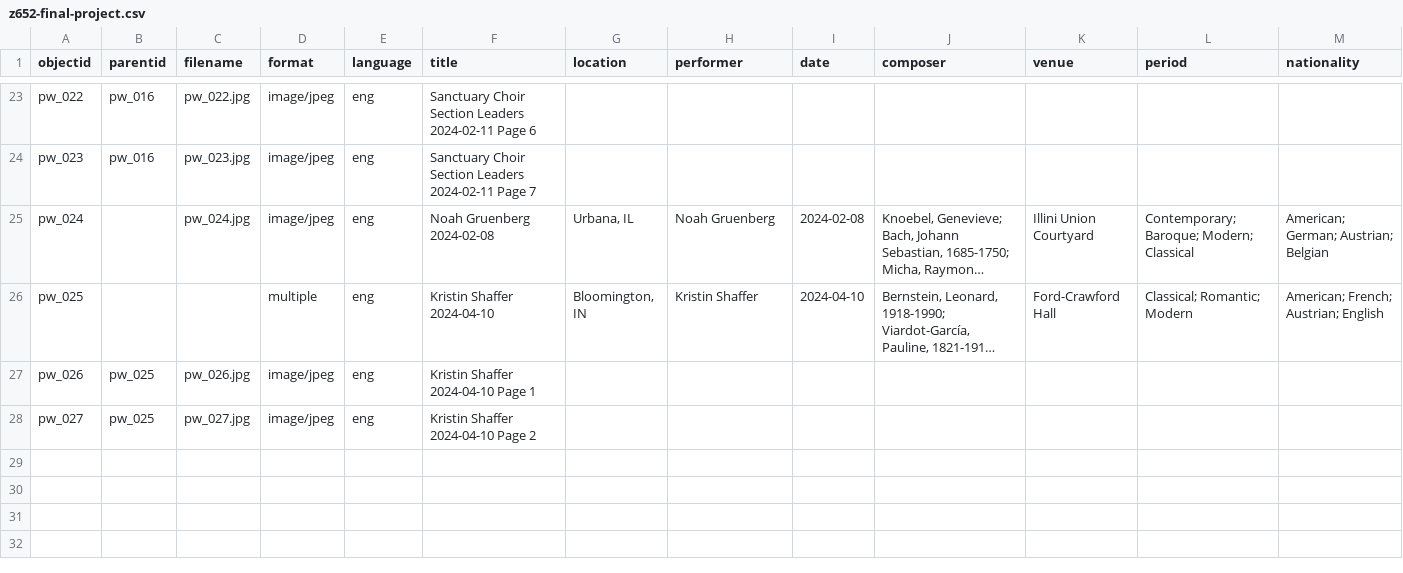
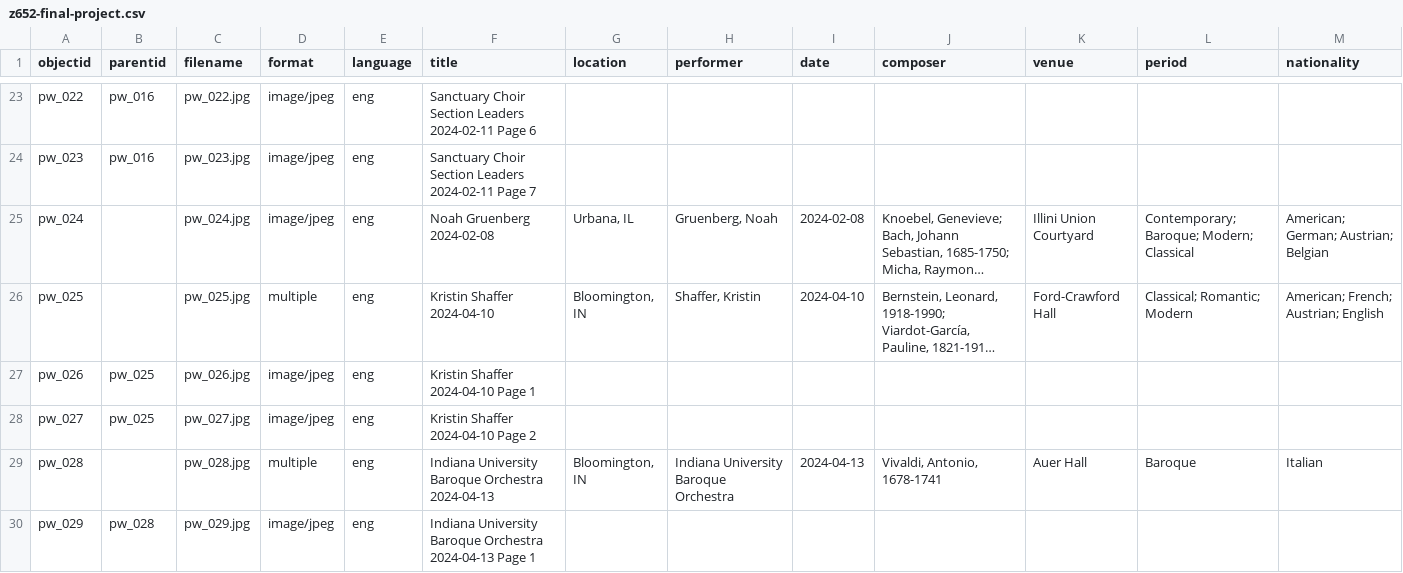
Before and after one commit to pweekley/z652-final-project, a CSV file: _data/z652-final-project.csv, drawn as a sheet; only a part is shown, gaps mark what is left out; long unchanged cells end in …; the diff covers the shown part only; the diff names each change by its address in the sheet, - before the commit and + after, or states it on an @@ line.

Commit message:
Add files via upload

```diff
--- a/_data/z652-final-project.csv
+++ b/_data/z652-final-project.csv
-H25 (performer): Noah Gruenberg
+H25 (performer): Gruenberg, Noah
-C26 (filename): (empty)
+C26 (filename): pw_025.jpg
-H26 (performer): Kristin Shaffer
+H26 (performer): Shaffer, Kristin
+row 29: pw_028 |  | pw_028.jpg | multiple | eng | Indiana University Baroque Orchestra 2024-04-13 | Bloomington, IN | Indiana University Baroque Orchestra | 2024-04-13 | Vivaldi, Antonio, 1678-1741 | Auer Hall | Baroque | Italian
+row 30: pw_029 | pw_028 | pw_029.jpg | image/jpeg | eng | Indiana University Baroque Orchestra 2024-04-13 Page 1
```
Also changed, not shown: 15 added rows and 3 edited cells elsewhere in this file.
